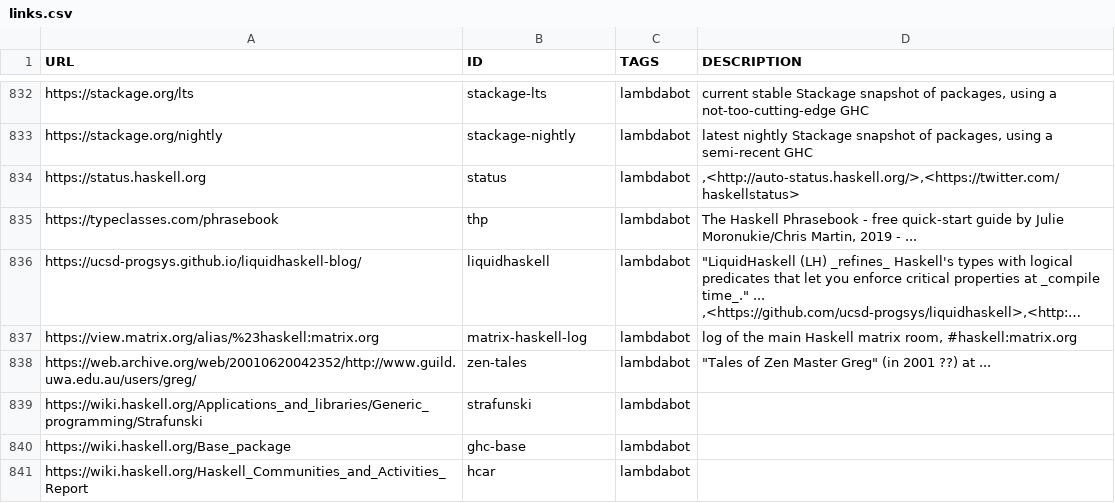
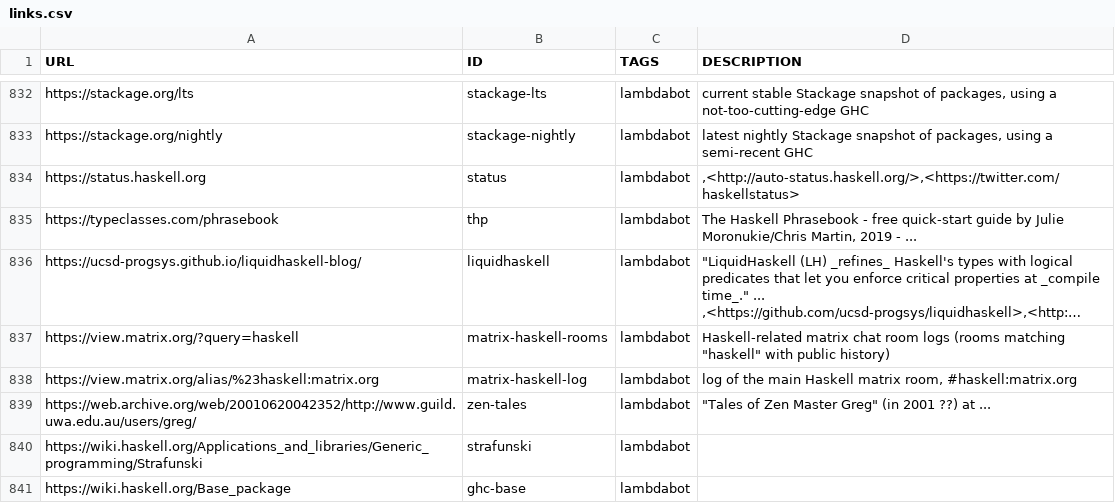
Before and after one commit to simonmichael/haskell-links, a CSV file: links.csv, drawn as a sheet; only a part is shown, gaps mark what is left out; the shorter side is filled out with more unchanged rows; long unchanged cells end in …; the diff names each change by its address in the sheet, - before the commit and + after, or states it on an @@ line.

Commit message:
update

```diff
--- a/links.csv
+++ b/links.csv
+row 837: https://view.matrix.org/?query=haskell | matrix-haskell-rooms | lambdabot | Haskell-related matrix chat room logs (rooms matching "haskell" with public history)
```
